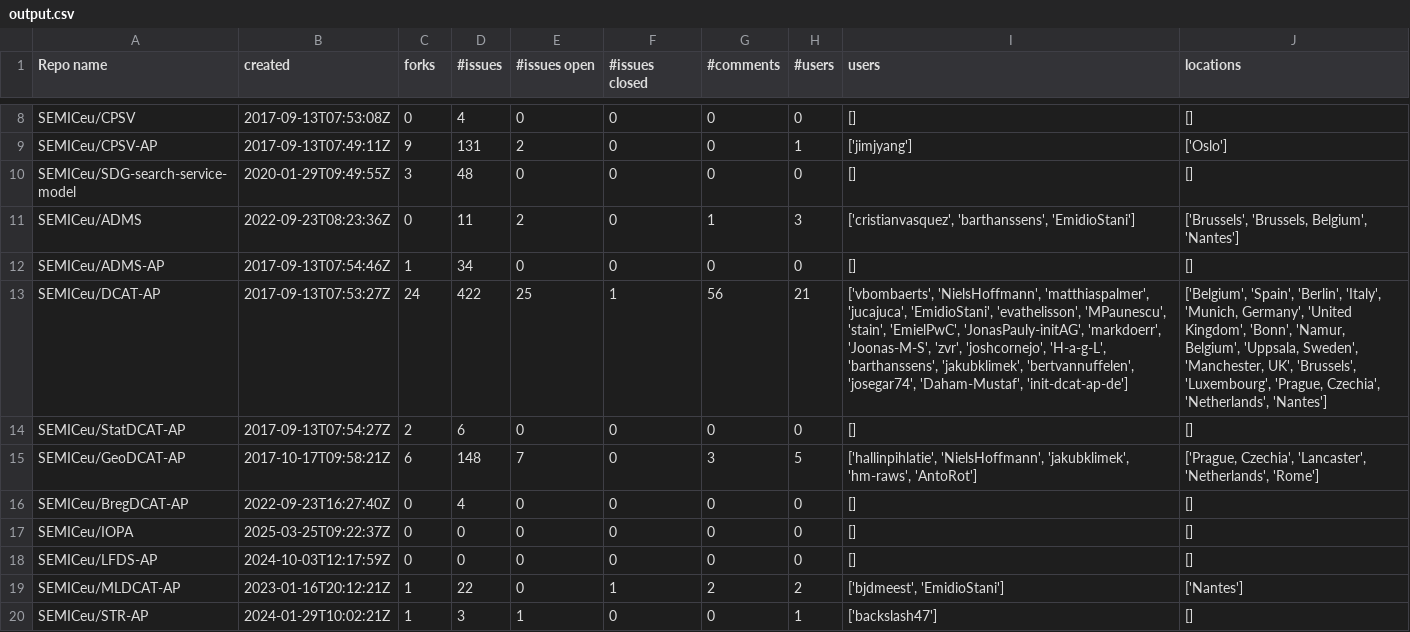
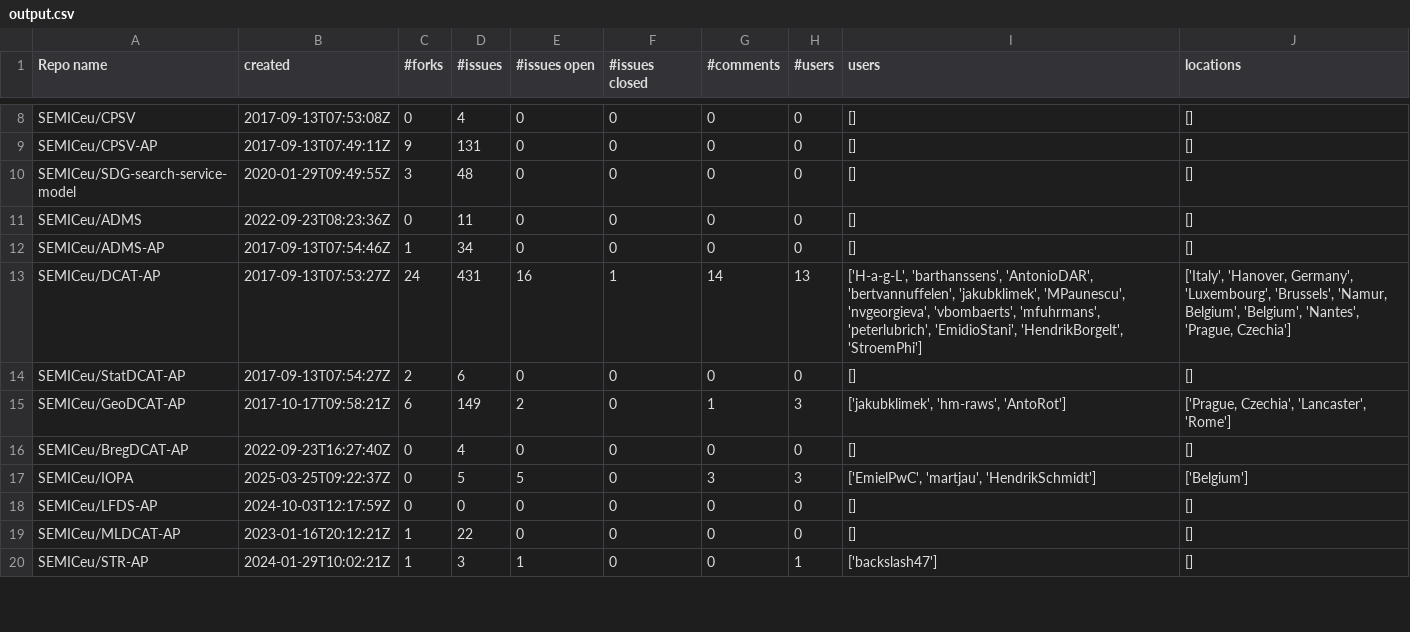
Before and after one commit to EmidioStani/github-analytics, a CSV file: output.csv, drawn as a sheet; only a part is shown, gaps mark what is left out; the diff covers the shown part only; the diff names each change by its address in the sheet, - before the commit and + after, or states it on an @@ line.

Commit message:
adding closed at

```diff
--- a/output.csv
+++ b/output.csv
-C1: forks
+C1: #forks
-E9 (#issues open): 2
+E9 (#issues open): 0
-H9 (#users): 1
+H9 (#users): 0
-I9 (users): ['jimjyang']
+I9 (users): []
-J9 (locations): ['Oslo']
+J9 (locations): []
-E11 (#issues open): 2
+E11 (#issues open): 0
-G11 (#comments): 1
+G11 (#comments): 0
-H11 (#users): 3
+H11 (#users): 0
-I11 (users): ['cristianvasquez', 'barthanssens', 'EmidioStani']
+I11 (users): []
-J11 (locations): ['Brussels', 'Brussels, Belgium', 'Nantes']
+J11 (locations): []
-D13 (#issues): 422
+D13 (#issues): 431
-E13 (#issues open): 25
+E13 (#issues open): 16
-G13 (#comments): 56
+G13 (#comments): 14
-H13 (#users): 21
+H13 (#users): 13
-I13 (users): ['vbombaerts', 'NielsHoffmann', 'matthiaspalmer', 'jucajuca', 'EmidioStani', 'evathelisson', 'MPaunescu', 'stain', 'EmielPwC', 'JonasPauly-initAG', 'markdoerr', 'Joonas-M-S', 'zvr', 'joshcornejo', 'H-a-g-L', 'barthanssens', 'jakubklimek', 'bertvannuffelen', 'josegar74', 'Daham-Mustaf', 'init-dcat-ap-de']
+I13 (users): ['H-a-g-L', 'barthanssens', 'AntonioDAR', 'bertvannuffelen', 'jakubklimek', 'MPaunescu', 'nvgeorgieva', 'vbombaerts', 'mfuhrmans', 'peterlubrich', 'EmidioStani', 'HendrikBorgelt', 'StroemPhi']
-J13 (locations): ['Belgium', 'Spain', 'Berlin', 'Italy', 'Munich, Germany', 'United Kingdom', 'Bonn', 'Namur, Belgium', 'Uppsala, Sweden', 'Manchester, UK', 'Brussels', 'Luxembourg', 'Prague, Czechia', 'Netherlands', 'Nantes']
+J13 (locations): ['Italy', 'Hanover, Germany', 'Luxembourg', 'Brussels', 'Namur, Belgium', 'Belgium', 'Nantes', 'Prague, Czechia']
-D15 (#issues): 148
+D15 (#issues): 149
-E15 (#issues open): 7
+E15 (#issues open): 2
-G15 (#comments): 3
+G15 (#comments): 1
-H15 (#users): 5
+H15 (#users): 3
-I15 (users): ['hallinpihlatie', 'NielsHoffmann', 'jakubklimek', 'hm-raws', 'AntoRot']
+I15 (users): ['jakubklimek', 'hm-raws', 'AntoRot']
-J15 (locations): …Czechia', 'Lancaster', 'Netherlands', 'Rome']
+J15 (locations): …Czechia', 'Lancaster', 'Rome']
-D17 (#issues): 0
+D17 (#issues): 5
-E17 (#issues open): 0
+E17 (#issues open): 5
-G17 (#comments): 0
+G17 (#comments): 3
-H17 (#users): 0
+H17 (#users): 3
-I17 (users): []
+I17 (users): ['EmielPwC', 'martjau', 'HendrikSchmidt']
-J17 (locations): []
+J17 (locations): ['Belgium']
-F19 (#issues closed): 1
+F19 (#issues closed): 0
-G19 (#comments): 2
+G19 (#comments): 0
-H19 (#users): 2
+H19 (#users): 0
-I19 (users): ['bjdmeest', 'EmidioStani']
+I19 (users): []
-J19 (locations): ['Nantes']
+J19 (locations): []
```
Also changed, not shown: 46 edited cells elsewhere in this file, 2 other files.
